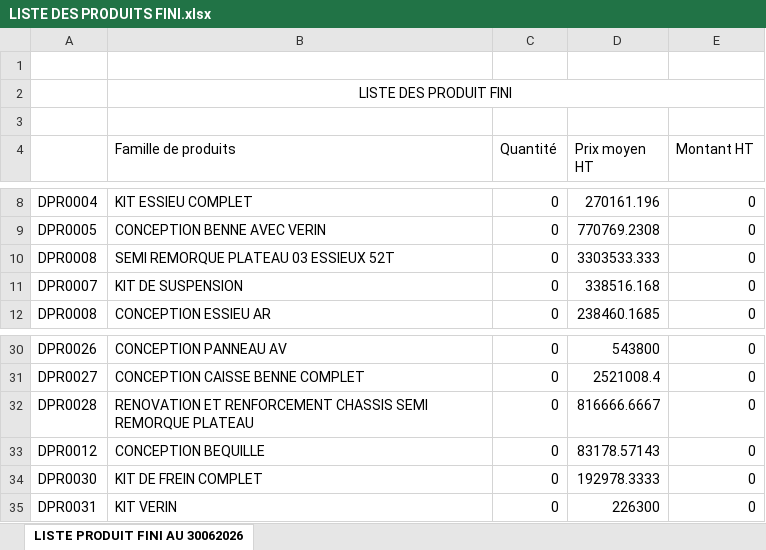
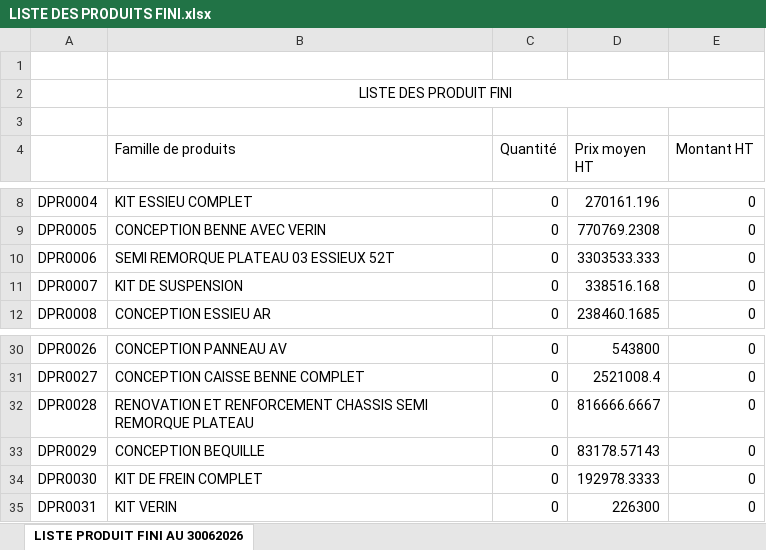
Before and after one commit to MASSILVA05/argile, an Excel workbook: LISTE DES PRODUITS FINI.xlsx, sheet LISTE PRODUIT FINI AU 30062026, drawn as a sheet; only a part is shown, gaps mark what is left out; values as stored, in another font and other column widths than the file's, no borders; the diff names each change by its address in the sheet, - before the commit and + after, or states it on an @@ line.

```diff
--- a/LISTE DES PRODUITS FINI.xlsx (sheet LISTE PRODUIT FINI AU 30062026)
+++ b/LISTE DES PRODUITS FINI.xlsx (sheet LISTE PRODUIT FINI AU 30062026)
-A10: DPR0008
+A10: DPR0006
-A33: DPR0012
+A33: DPR0029
```
Also changed, not shown: 1 other file.
